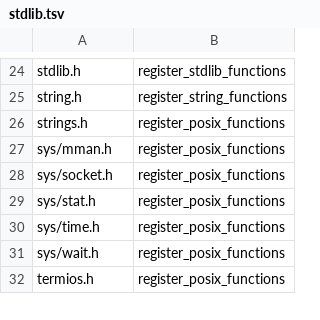
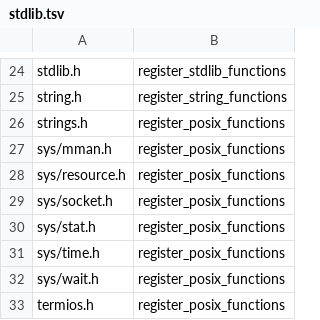
Before and after one commit to takeiteasy/cccc, a TSV file: tools/stdlib.tsv, drawn as a sheet; only a part is shown, gaps mark what is left out; the diff names each change by its address in the sheet, - before the commit and + after, or states it on an @@ line.

Commit message:
feat(#786): struct rlimit / RLIMIT_* / getrlimit/setrlimit / getpriority/setpriority
Adds the rest of <sys/resource.h> beyond #747's getrusage/wait3/wait4:
struct rlimit, RLIMIT_* (numbering genuinely diverges between macOS and
Linux, unlike struct rusage's layout -- notably RLIMIT_AS aliases
RLIMIT_RSS on macOS but is distinct on Linux, and RLIM_INFINITY differs),
getrlimit()/setrlimit(), and getpriority()/setpriority() with PRIO_*
(identical on both platforms). Verified via sizeof/offsetof/constant
probes against real macOS and Linux x86_64/aarch64 headers.

Also fixes tools/stdlib.tsv missing a sys/resource.h row -- getrusage()
previously worked only because guest code including sys/resource.h
happened to also pull in a header that triggers register_posix_functions.

```diff
--- a/tools/stdlib.tsv
+++ b/tools/stdlib.tsv
+row 28: sys/resource.h | register_posix_functions
```
Also changed, not shown: 5 other files.
